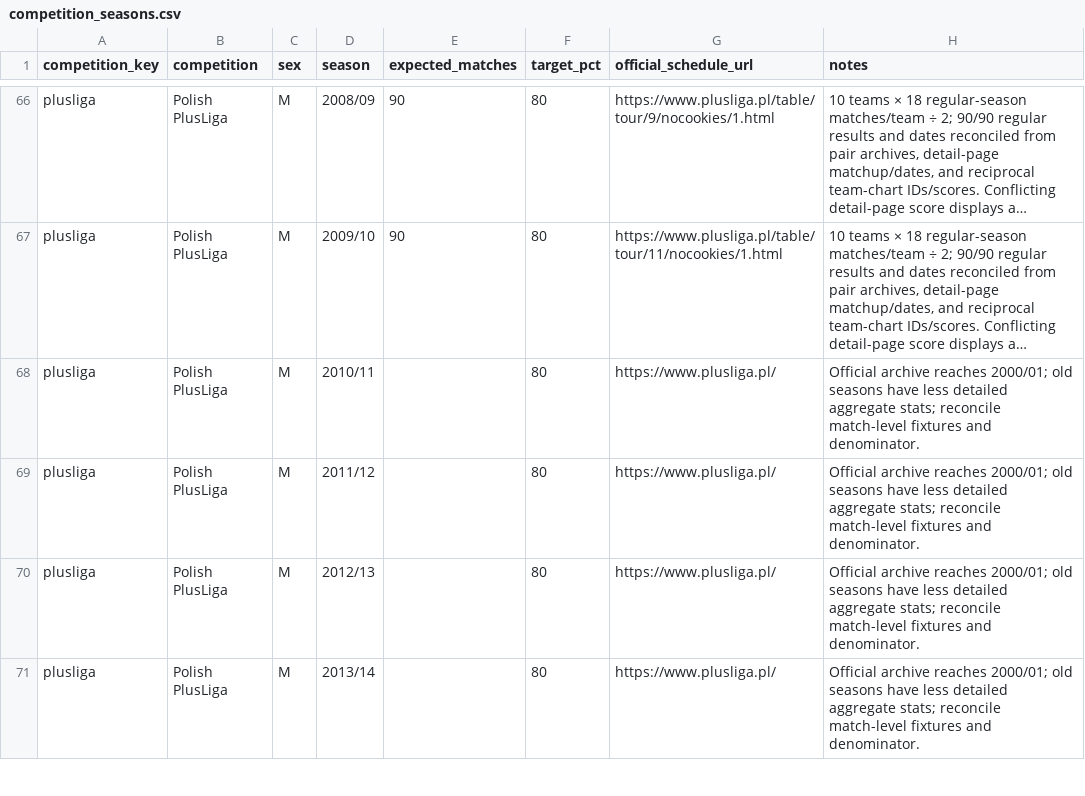
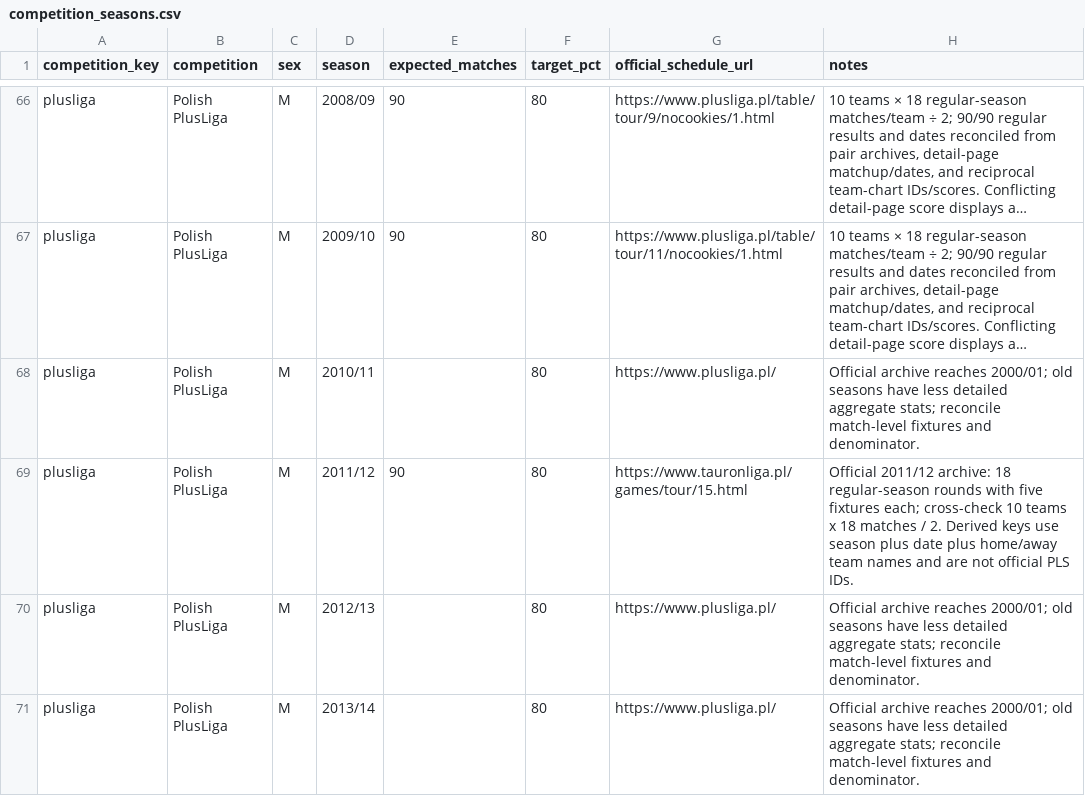
Before and after one commit to sumeetamin/elite-volleyball-dataset, a CSV file: config/competition_seasons.csv, drawn as a sheet; only a part is shown, gaps mark what is left out; long unchanged cells end in …; the diff names each change by its address in the sheet, - before the commit and + after, or states it on an @@ line.

Commit message:
Add PlusLiga 2011-12 regular-season archive
# Conflicts:
#	config/competition_seasons.csv

```diff
--- a/config/competition_seasons.csv
+++ b/config/competition_seasons.csv
-E69 (expected_matches): (empty)
+E69 (expected_matches): 90
-G69 (official_schedule_url): https://www.plusliga.pl/
+G69 (official_schedule_url): https://www.tauronliga.pl/games/tour/15.html
-H69 (notes): Official archive reaches 2000/01; old seasons have less detailed aggregate stats; reconcile match-level fixtures and denominator.
+H69 (notes): Official 2011/12 archive: 18 regular-season rounds with five fixtures each; cross-check 10 teams x 18 matches / 2. Derived keys use season plus date plus home/away team names and are not official PLS IDs.
```
Also changed, not shown: 5 other files.
